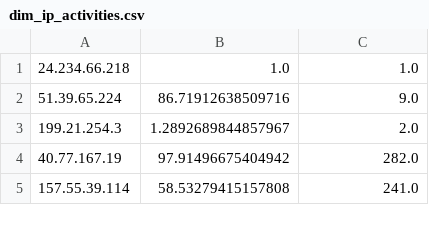
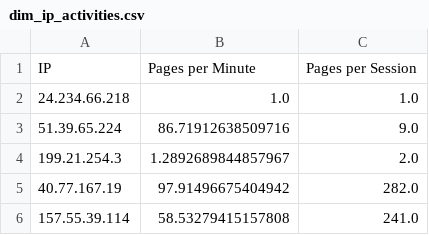
Before and after one commit to rca241231/distilNetworkChallenge, a CSV file: dim_ip_activities.csv, drawn as a sheet; only a part is shown; the diff names each change by its address in the sheet, - before the commit and + after, or states it on an @@ line.

```diff
--- a/dim_ip_activities.csv
+++ b/dim_ip_activities.csv
+row 1: IP | Pages per Minute | Pages per Session
```
Also changed, not shown: 1 other file.
